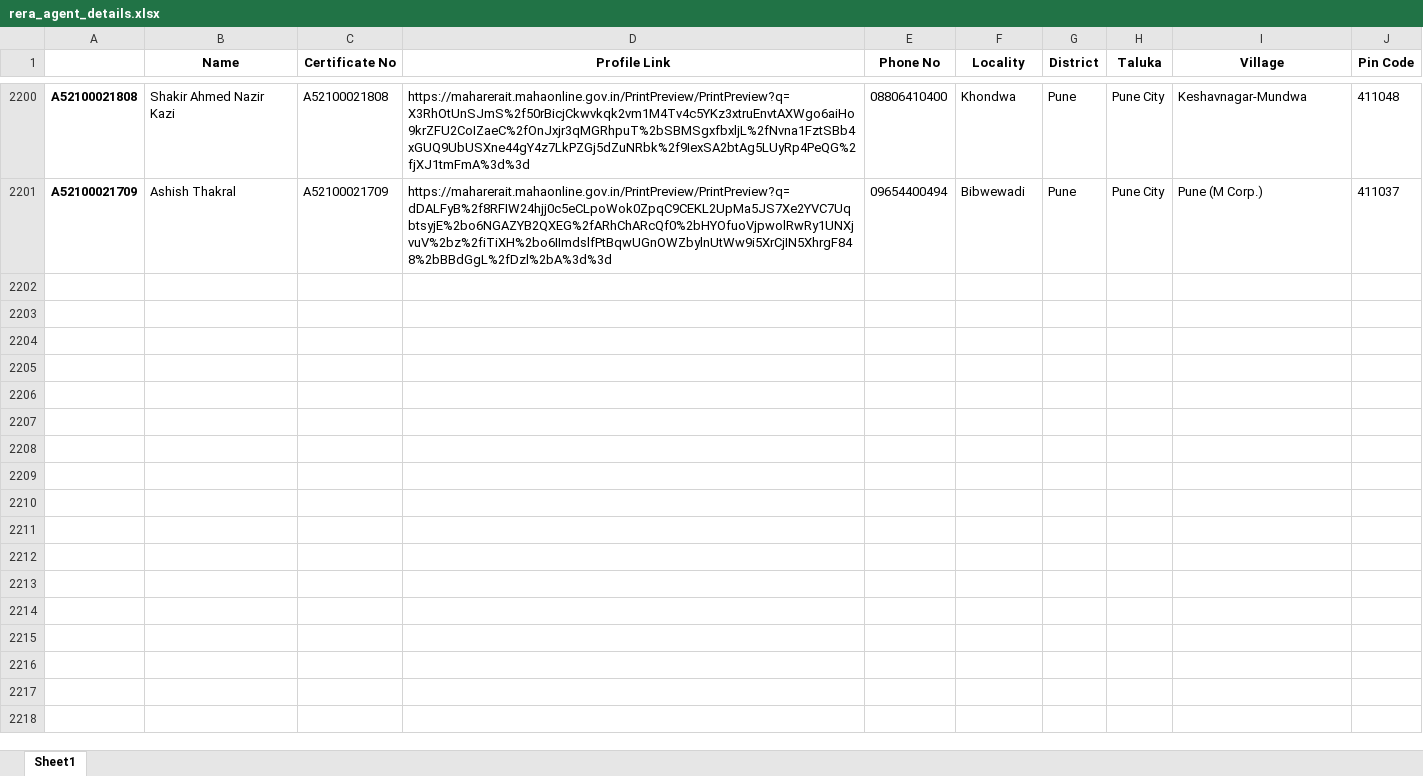
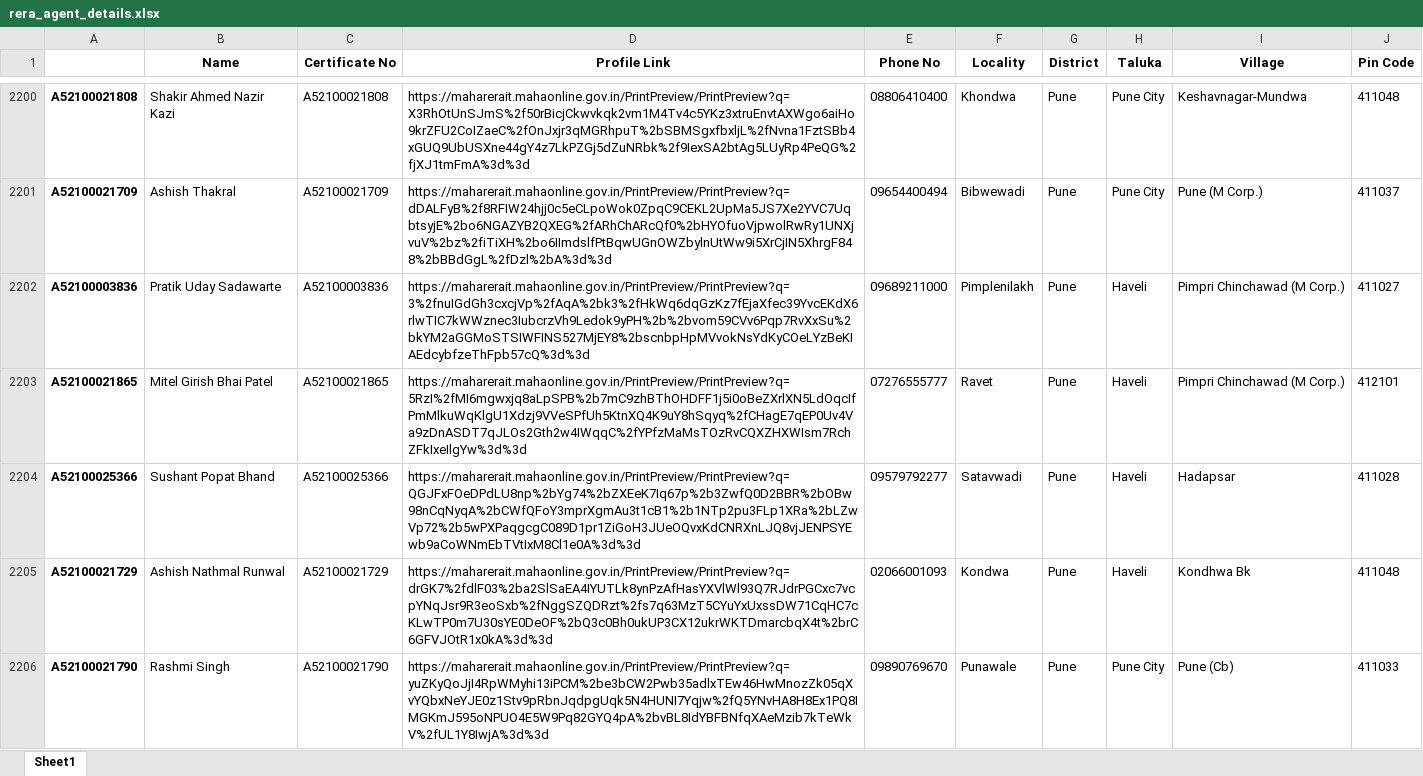
Before and after one commit to surajsnanavare/rera-scrap-agent-details, an Excel workbook: rera_agent_details.xlsx, sheet Sheet1, drawn as a sheet; only a part is shown, gaps mark what is left out; values as stored, in another font and other column widths than the file's, no borders; the diff covers the shown part only; the diff names each change by its address in the sheet, - before the commit and + after, or states it on an @@ line.

```diff
--- a/rera_agent_details.xlsx (sheet Sheet1)
+++ b/rera_agent_details.xlsx (sheet Sheet1)
+row 2202: A52100003836 | Pratik Uday Sadawarte | A52100003836 | https://maharerait.mahaonline.gov.in/PrintPreview/PrintPreview?q=3%2fnuIGdGh3cxcjVp%2fAqA%2bk3%2fHkWq6dqGzKz7fEjaXfec39YvcEKdX6rlwTIC7kWWznec3IubcrzVh9Ledok9yPH%2b%2bvom59CVv6Pqp7RvXxSu%2bkYM2aGGMoSTSIWFINS527MjEY8%2bscnbpHpMVvokNsYdKyCOeLYzBeKIAEdcybfzeThFpb57cQ%3d%3d | 09689211000 | Pimplenilakh | Pune | Haveli | Pimpri Chinchawad (M Corp.) | 411027
+row 2203: A52100021865 | Mitel Girish Bhai Patel | A52100021865 | https://maharerait.mahaonline.gov.in/PrintPreview/PrintPreview?q=5RzI%2fMI6mgwxjq8aLpSPB%2b7mC9zhBThOHDFF1j5i0oBeZXrlXN5LdOqcIfPmMlkuWqKlgU1Xdzj9VVeSPfUh5KtnXQ4K9uY8hSqyq%2fCHagE7qEP0Uv4Va9zDnASDT7qJLOs2Gth2w4IWqqC%2fYPfzMaMsTOzRvCQXZHXWIsm7RchZFkIxeIlgYw%3d%3d | 07276555777 | Ravet | Pune | Haveli | Pimpri Chinchawad (M Corp.) | 412101
+row 2204: A52100025366 | Sushant Popat Bhand | A52100025366 | https://maharerait.mahaonline.gov.in/PrintPreview/PrintPreview?q=QGJFxFOeDPdLU8np%2bYg74%2bZXEeK7Iq67p%2b3ZwfQ0D2BBR%2bOBw98nCqNyqA%2bCWfQFoY3mprXgmAu3t1cB1%2b1NTp2pu3FLp1XRa%2bLZwVp72%2b5wPXPaqgcgC089D1pr1ZiGoH3JUeOQvxKdCNRXnLJQ8vjJENPSYEwb9aCoWNmEbTVtIxM8Cl1e0A%3d%3d | 09579792277 | Satavwadi | Pune | Haveli | Hadapsar | 411028
+row 2205: A52100021729 | Ashish Nathmal Runwal | A52100021729 | https://maharerait.mahaonline.gov.in/PrintPreview/PrintPreview?q=drGK7%2fdlF03%2ba2SlSaEA4IYUTLk8ynPzAfHasYXVlWl93Q7RJdrPGCxc7vcpYNqJsr9R3eoSxb%2fNggSZQDRzt%2fs7q63MzT5CYuYxUxssDW71CqHC7cKLwTP0m7U30sYE0DeOF%2bQ3c0Bh0ukUP3CX12ukrWKTDmarcbqX4t%2brC6GFVJOtR1x0kA%3d%3d | 02066001093 | Kondwa | Pune | Haveli | Kondhwa Bk | 411048
+row 2206: A52100021790 | Rashmi Singh | A52100021790 | https://maharerait.mahaonline.gov.in/PrintPreview/PrintPreview?q=yuZKyQoJjI4RpWMyhi13iPCM%2be3bCW2Pwb35adlxTEw46HwMnozZk05qXvYQbxNeYJE0z1Stv9pRbnJqdpgUqk5N4HUNI7Yqjw%2fQ5YNvHA8H8Ex1PQ8IMGKmJ595oNPUO4E5W9Pq82GYQ4pA%2bvBL8IdYBFBNfqXAeMzib7kTeWkV%2fUL1Y8IwjA%3d%3d | 09890769670 | Punawale | Pune | Pune City | Pune (Cb) | 411033
```
Also changed, not shown: 45 added rows elsewhere in this sheet, 2 other files.
